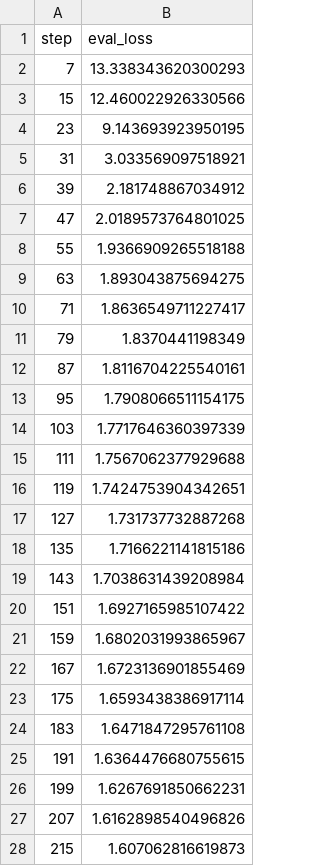
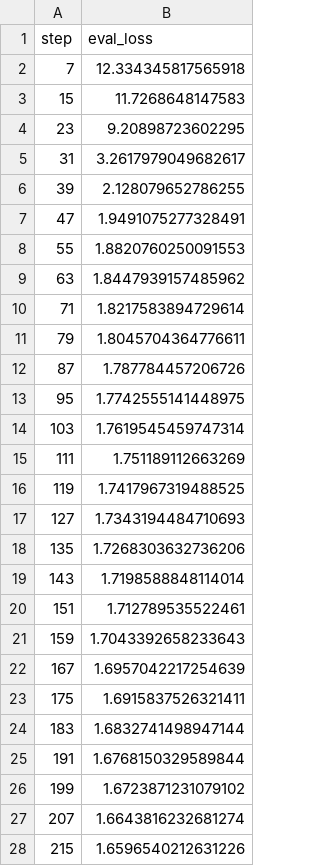
Before and after one commit to BeckResearchLab/nomelt, a TSV file: data/nomelt-model/live/plots/metrics/eval_loss.tsv, drawn as a sheet; only a part is shown; the diff covers the shown part only.

```diff
--- a/data/nomelt-model/live/plots/metrics/eval_loss.tsv
+++ b/data/nomelt-model/live/plots/metrics/eval_loss.tsv
@@ -1,28 +1,28 @@
 step	eval_loss
-7	13.338343620300293
-15	12.460022926330566
-23	9.143693923950195
-31	3.033569097518921
-39	2.181748867034912
-47	2.0189573764801025
-55	1.9366909265518188
-63	1.893043875694275
-71	1.8636549711227417
-79	1.8370441198349
-87	1.8116704225540161
-95	1.7908066511154175
-103	1.7717646360397339
-111	1.7567062377929688
-119	1.7424753904342651
-127	1.731737732887268
-135	1.7166221141815186
-143	1.7038631439208984
-151	1.6927165985107422
-159	1.6802031993865967
-167	1.6723136901855469
-175	1.6593438386917114
-183	1.6471847295761108
-191	1.6364476680755615
-199	1.6267691850662231
-207	1.6162898540496826
-215	1.607062816619873
+7	12.334345817565918
+15	11.7268648147583
+23	9.20898723602295
+31	3.2617979049682617
+39	2.128079652786255
+47	1.9491075277328491
+55	1.8820760250091553
+63	1.8447939157485962
+71	1.8217583894729614
+79	1.8045704364776611
+87	1.787784457206726
+95	1.7742555141448975
+103	1.7619545459747314
+111	1.751189112663269
+119	1.7417967319488525
+127	1.7343194484710693
+135	1.7268303632736206
+143	1.7198588848114014
+151	1.712789535522461
+159	1.7043392658233643
+167	1.6957042217254639
+175	1.6915837526321411
+183	1.6832741498947144
+191	1.6768150329589844
+199	1.6723871231079102
+207	1.6643816232681274
+215	1.6596540212631226
```
Also changed, not shown: 24 removed rows and 22 edited cells elsewhere in this file, data/nomelt-model/live/plots/metrics/epoch.tsv, data/nomelt-model/live/plots/metrics/eval_runtime.tsv, 26 other files.
